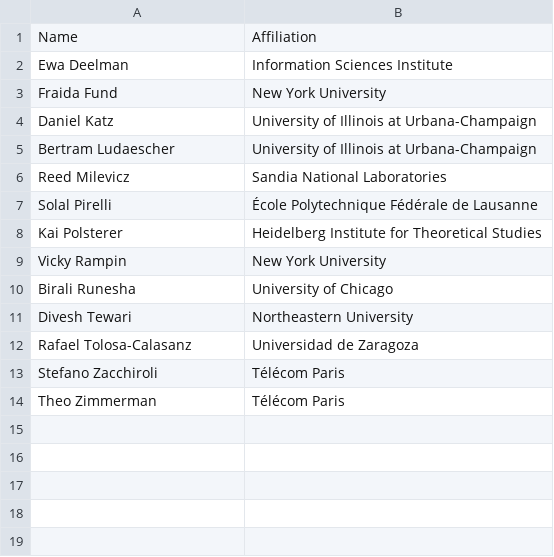
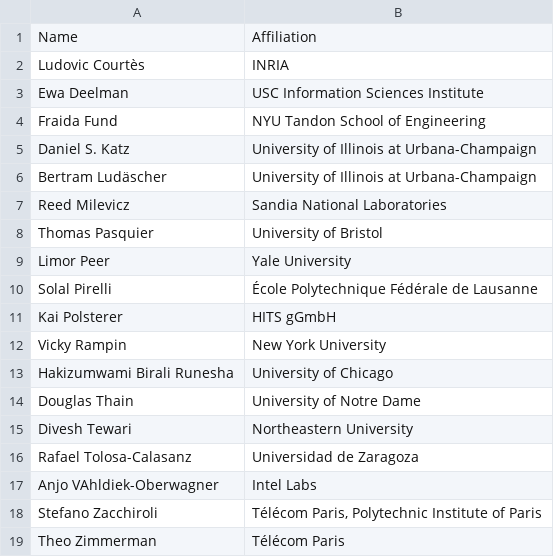
Before and after one commit to acm-rep/2024, a CSV file: content/home/pc.csv, drawn as a sheet.

Commit message:
add pc members

```diff
--- a/content/home/pc.csv
+++ b/content/home/pc.csv
@@ -1,14 +1,19 @@
 Name, Affiliation
-Ewa Deelman,Information Sciences Institute
-Fraida Fund,New York University
-Daniel Katz,University of Illinois at Urbana-Champaign
-Bertram Ludaescher,University of Illinois at Urbana-Champaign
+Ludovic Courtès, INRIA
+Ewa Deelman,USC Information Sciences Institute
+Fraida Fund,NYU Tandon School of Engineering
+Daniel S. Katz,University of Illinois at Urbana-Champaign
+Bertram Ludäscher,University of Illinois at Urbana-Champaign
 Reed Milevicz,Sandia National Laboratories
+Thomas Pasquier, University of Bristol
+Limor Peer, Yale University
 Solal Pirelli,École Polytechnique Fédérale de Lausanne
-Kai Polsterer,Heidelberg Institute for Theoretical Studies
+Kai Polsterer,HITS gGmbH
 Vicky Rampin,New York University
-Birali Runesha,University of Chicago
+Hakizumwami Birali Runesha, University of Chicago
+Douglas Thain, University of Notre Dame
 Divesh Tewari,Northeastern University
 Rafael Tolosa-Calasanz,Universidad de Zaragoza
-Stefano Zacchiroli,Télécom Paris
+Anjo VAhldiek-Oberwagner, Intel Labs
+Stefano Zacchiroli,"Télécom Paris, Polytechnic Institute of Paris"
 Theo Zimmerman,Télécom Paris
```
